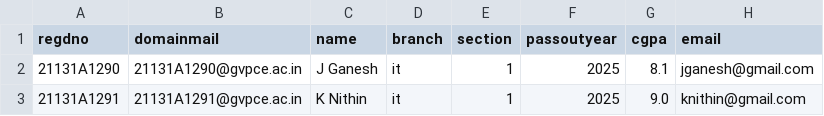
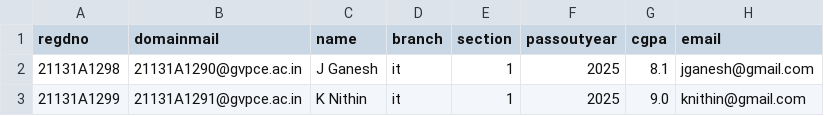
Before and after one commit to mshreeram/VIII-SemProject, a CSV file: backend/temp.csv, drawn as a sheet.

Commit message:
full app

```diff
--- a/backend/temp.csv
+++ b/backend/temp.csv
@@ -1,3 +1,3 @@
 regdno,domainmail,name,branch,section,passoutyear,cgpa,email
-21131A1290,21131A1290@gvpce.ac.in,J Ganesh,it,1,2025,8.1,jganesh@gmail.com
-21131A1291,21131A1291@gvpce.ac.in,K Nithin,it,1,2025,9.0,knithin@gmail.com
+21131A1298,21131A1290@gvpce.ac.in,J Ganesh,it,1,2025,8.1,jganesh@gmail.com
+21131A1299,21131A1291@gvpce.ac.in,K Nithin,it,1,2025,9.0,knithin@gmail.com
```
